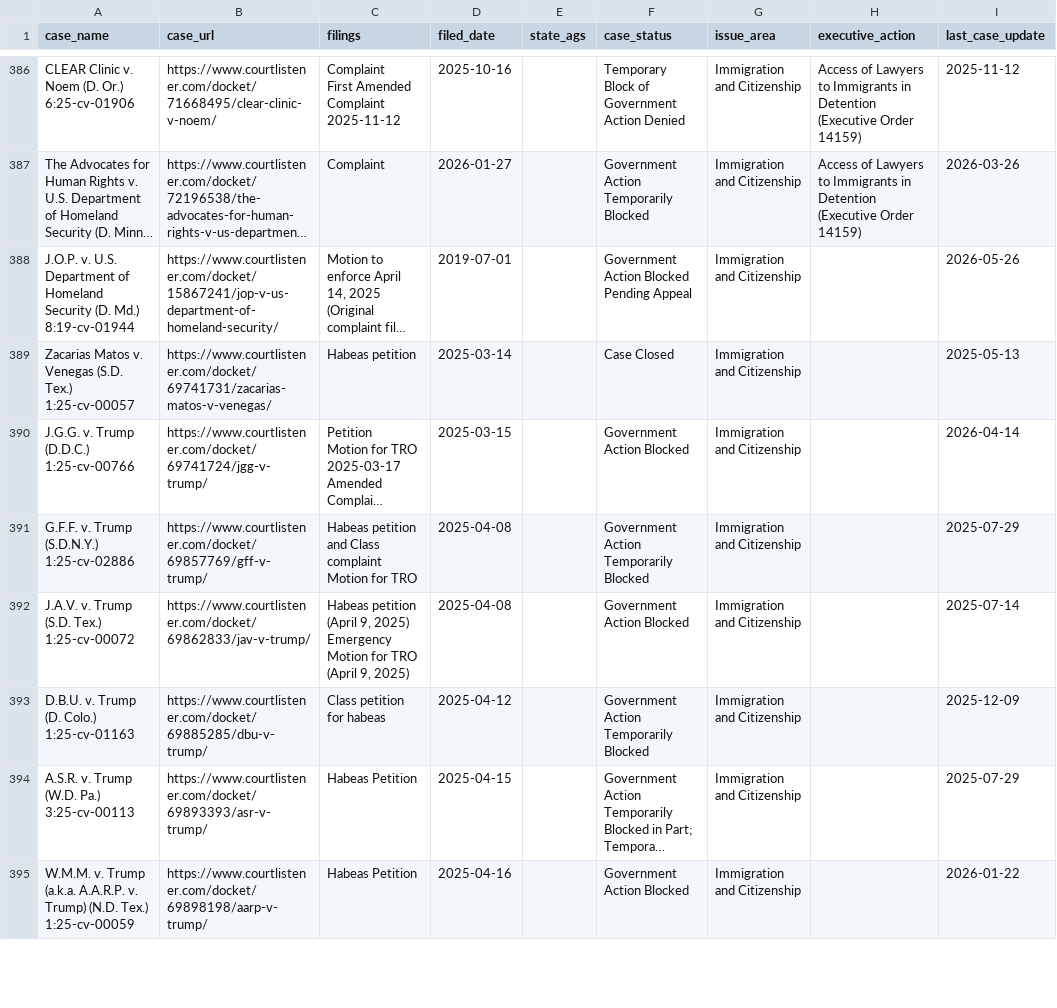
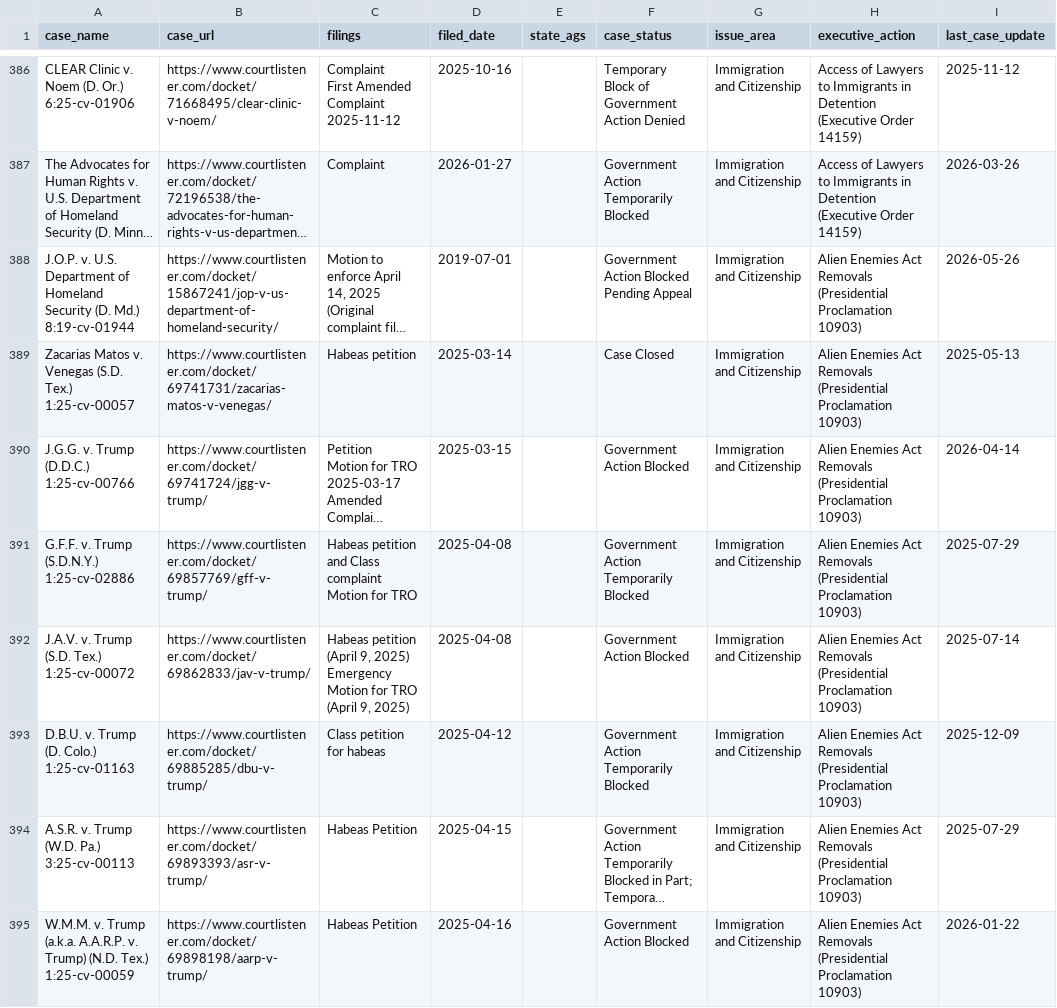
Before and after one commit to thecarsun/LC-TAA, a CSV file: data/processed/cases.csv, drawn as a sheet; only a part is shown, gaps mark what is left out; long unchanged cells end in …; the diff covers the shown part only; the diff names each change by its address in the sheet, - before the commit and + after, or states it on an @@ line.

Commit message:
Automated data update Fri 06/12/2026

```diff
--- a/data/processed/cases.csv
+++ b/data/processed/cases.csv
-H388:H395 (executive_action): (empty)
+H388:H395 (executive_action): Alien Enemies Act Removals (Presidential Proclamation 10903)
```
Also changed, not shown: 3 added rows and 13 edited cells elsewhere in this file, 2 other files.
